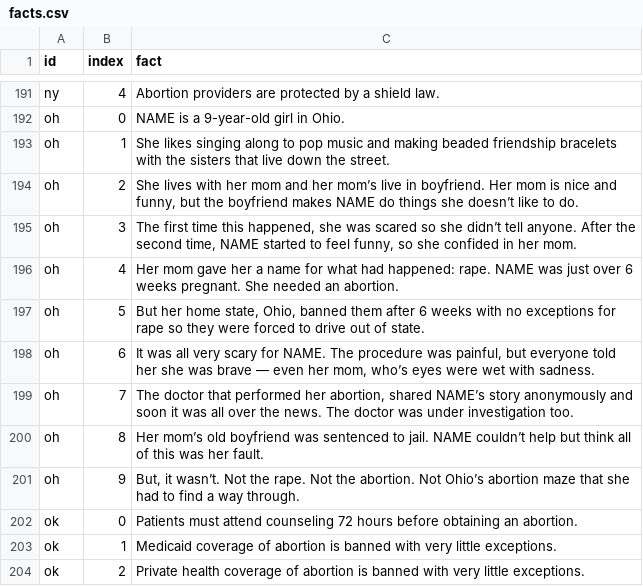
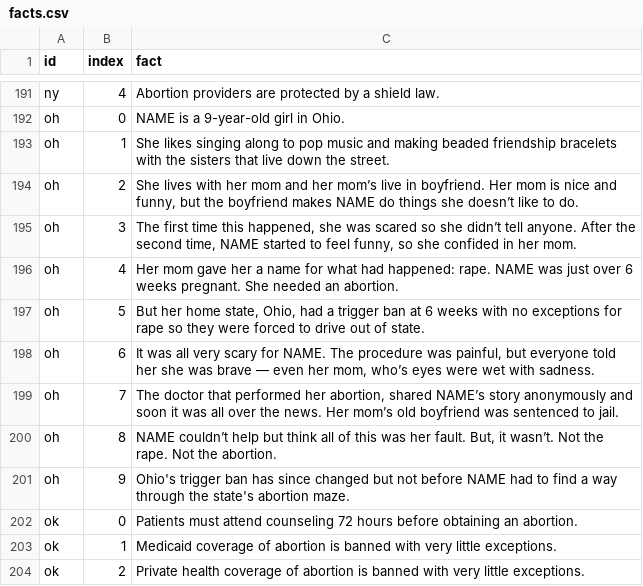
Before and after one commit to the-pudding/mazes, a CSV file: src/data/facts.csv, drawn as a sheet; only a part is shown, gaps mark what is left out.

Commit message:
updates ohio

```diff
--- a/src/data/facts.csv
+++ b/src/data/facts.csv
@@ -196,7 +196,7 @@ oh,3,"The first time this happened, she was scared so she didn’t tell anyone.
 oh,4,Her mom gave her a name for what had happened: rape. NAME was just over 6 weeks pregnant. She needed an abortion.
-oh,5,"But her home state, Ohio, banned them after 6 weeks with no exceptions for rape so they were forced to drive out of state."
+oh,5,"But her home state, Ohio, had a trigger ban at 6 weeks with no exceptions for rape so they were forced to drive out of state."
 oh,6,"It was all very scary for NAME. The procedure was painful, but everyone told her she was brave — even her mom, who’s eyes were wet with sadness."
-oh,7,"The doctor that performed her abortion, shared NAME’s story anonymously and soon it was all over the news. The doctor was under investigation too."
-oh,8,Her mom’s old boyfriend was sentenced to jail. NAME couldn’t help but think all of this was her fault.
-oh,9,"But, it wasn’t. Not the rape. Not the abortion. Not Ohio’s abortion maze that she had to find a way through."
+oh,7,"The doctor that performed her abortion, shared NAME’s story anonymously and soon it was all over the news. Her mom’s old boyfriend was sentenced to jail."
+oh,8,"NAME couldn’t help but think all of this was her fault. But, it wasn’t. Not the rape. Not the abortion. "
+oh,9,Ohio's trigger ban has since changed but not before NAME had to find a way through the state's abortion maze.
 ok,0,Patients must attend counseling 72 hours before obtaining an abortion.
```
Also changed, not shown: src/data/states.csv.
